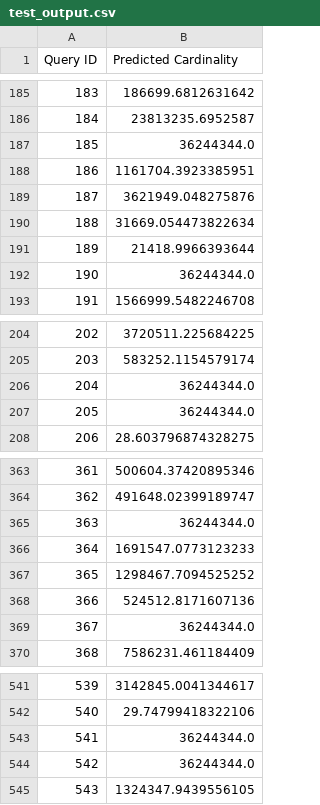
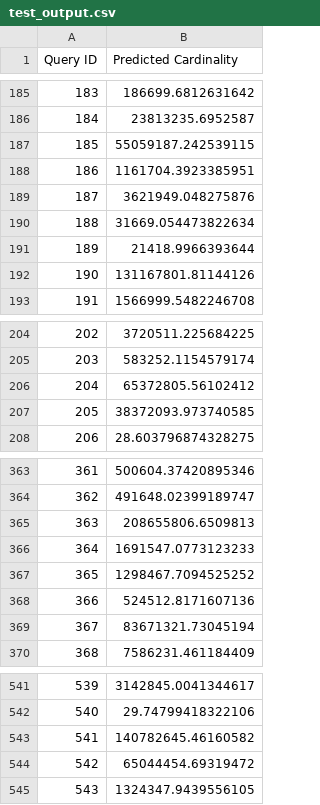
Before and after one commit to Stone1011/AQP-Count, a CSV file: test_output.csv, drawn as a sheet; only a part is shown, gaps mark what is left out; the diff covers the shown part only.

```diff
--- a/test_output.csv
+++ b/test_output.csv
@@ -186,3 +186,3 @@ Query ID,Predicted Cardinality
 184,23813235.6952587
-185,36244344.0
+185,55059187.242539115
 186,1161704.3923385951
@@ -191,3 +191,3 @@ Query ID,Predicted Cardinality
 189,21418.9966393644
-190,36244344.0
+190,131167801.81144126
 191,1566999.5482246708
@@ -205,4 +205,4 @@ Query ID,Predicted Cardinality
 203,583252.1154579174
-204,36244344.0
-205,36244344.0
+204,65372805.56102412
+205,38372093.973740585
 206,28.603796874328275
@@ -364,3 +364,3 @@ Query ID,Predicted Cardinality
 362,491648.02399189747
-363,36244344.0
+363,208655806.6509813
 364,1691547.0773123233
@@ -368,3 +368,3 @@ Query ID,Predicted Cardinality
 366,524512.8171607136
-367,36244344.0
+367,83671321.73045194
 368,7586231.461184409
@@ -542,4 +542,4 @@ Query ID,Predicted Cardinality
 540,29.74799418322106
-541,36244344.0
-542,36244344.0
+541,140782645.46160582
+542,65044454.69319472
 543,1324347.9439556105
```
Also changed, not shown: 73 edited cells elsewhere in this file, best_output.csv, 4 other files.
